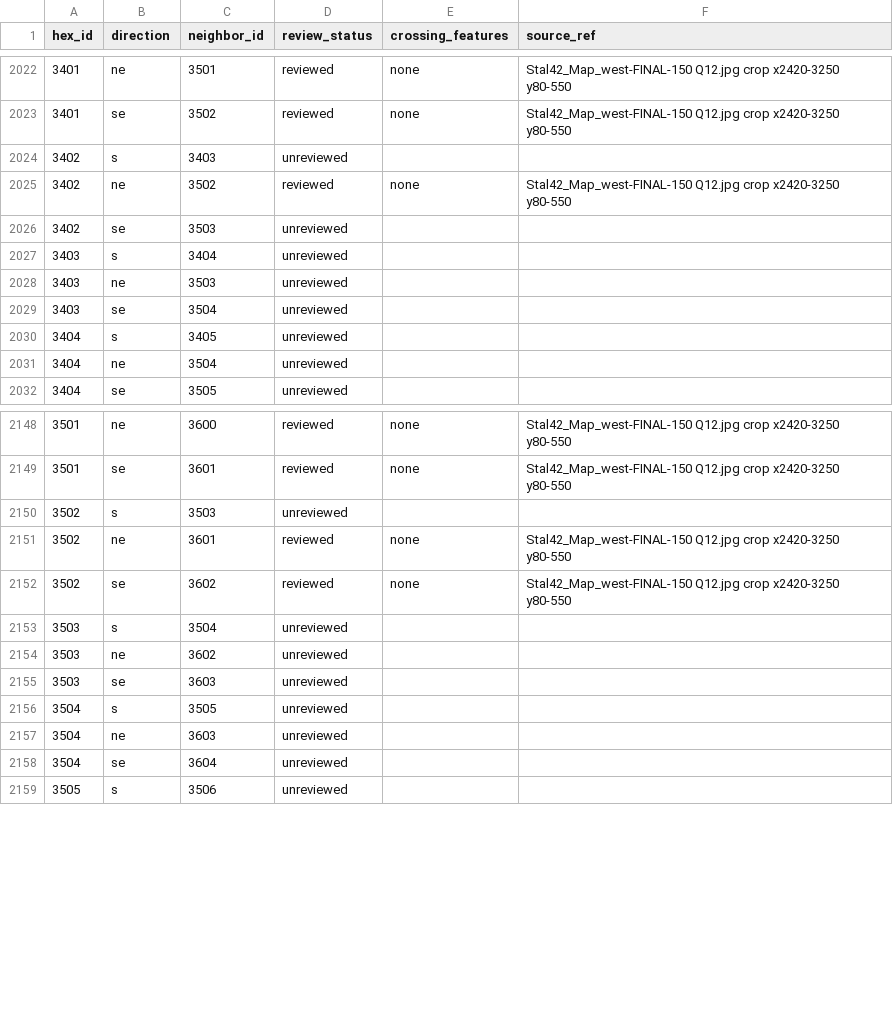
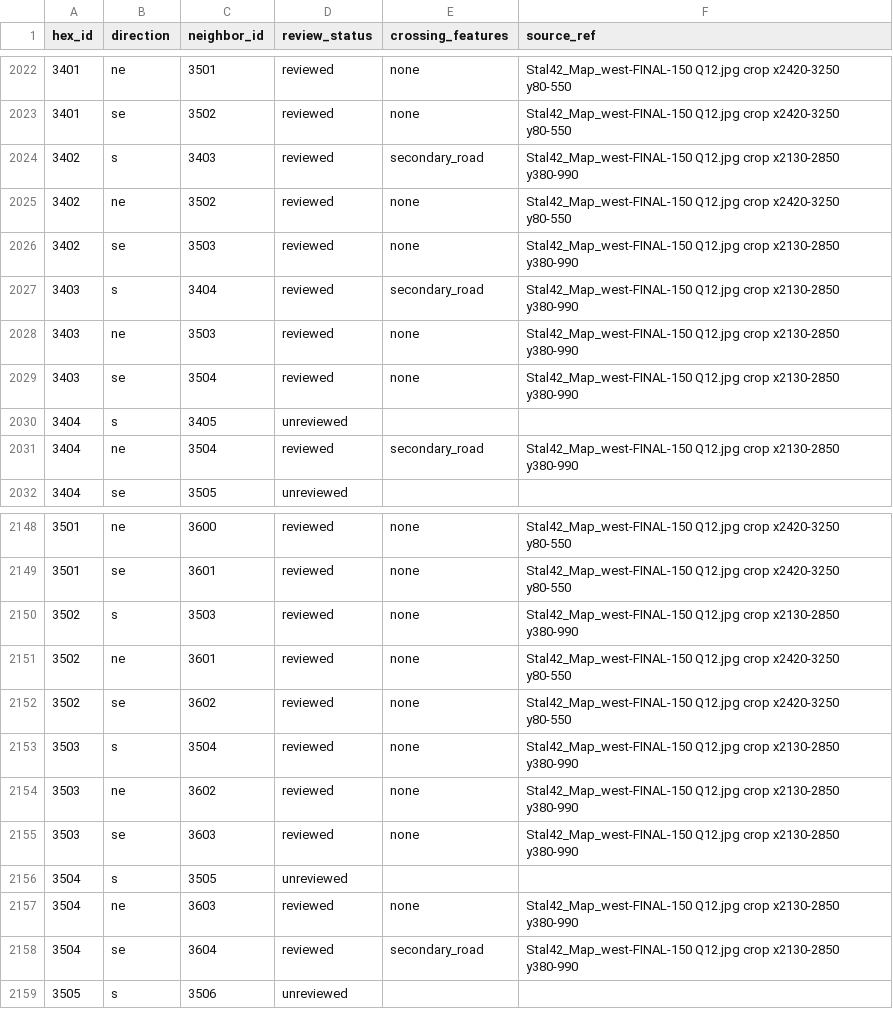
Before and after one commit to wpreuben/stanlingrad_42_bot, a CSV file: docs/map_a_edge_candidates.csv, drawn as a sheet; only a part is shown, gaps mark what is left out; the diff covers the shown part only.

```diff
--- a/docs/map_a_edge_candidates.csv
+++ b/docs/map_a_edge_candidates.csv
@@ -2023,10 +2023,10 @@ hex_id,direction,neighbor_id,review_status,crossing_features,source_ref
 3401,se,3502,reviewed,none,Stal42_Map_west-FINAL-150 Q12.jpg crop x2420-3250 y80-550
-3402,s,3403,unreviewed,,
+3402,s,3403,reviewed,secondary_road,Stal42_Map_west-FINAL-150 Q12.jpg crop x2130-2850 y380-990
 3402,ne,3502,reviewed,none,Stal42_Map_west-FINAL-150 Q12.jpg crop x2420-3250 y80-550
-3402,se,3503,unreviewed,,
-3403,s,3404,unreviewed,,
-3403,ne,3503,unreviewed,,
-3403,se,3504,unreviewed,,
+3402,se,3503,reviewed,none,Stal42_Map_west-FINAL-150 Q12.jpg crop x2130-2850 y380-990
+3403,s,3404,reviewed,secondary_road,Stal42_Map_west-FINAL-150 Q12.jpg crop x2130-2850 y380-990
+3403,ne,3503,reviewed,none,Stal42_Map_west-FINAL-150 Q12.jpg crop x2130-2850 y380-990
+3403,se,3504,reviewed,none,Stal42_Map_west-FINAL-150 Q12.jpg crop x2130-2850 y380-990
 3404,s,3405,unreviewed,,
-3404,ne,3504,unreviewed,,
+3404,ne,3504,reviewed,secondary_road,Stal42_Map_west-FINAL-150 Q12.jpg crop x2130-2850 y380-990
 3404,se,3505,unreviewed,,
@@ -2149,11 +2149,11 @@ hex_id,direction,neighbor_id,review_status,crossing_features,source_ref
 3501,se,3601,reviewed,none,Stal42_Map_west-FINAL-150 Q12.jpg crop x2420-3250 y80-550
-3502,s,3503,unreviewed,,
+3502,s,3503,reviewed,none,Stal42_Map_west-FINAL-150 Q12.jpg crop x2130-2850 y380-990
 3502,ne,3601,reviewed,none,Stal42_Map_west-FINAL-150 Q12.jpg crop x2420-3250 y80-550
 3502,se,3602,reviewed,none,Stal42_Map_west-FINAL-150 Q12.jpg crop x2420-3250 y80-550
-3503,s,3504,unreviewed,,
-3503,ne,3602,unreviewed,,
-3503,se,3603,unreviewed,,
+3503,s,3504,reviewed,none,Stal42_Map_west-FINAL-150 Q12.jpg crop x2130-2850 y380-990
+3503,ne,3602,reviewed,none,Stal42_Map_west-FINAL-150 Q12.jpg crop x2130-2850 y380-990
+3503,se,3603,reviewed,none,Stal42_Map_west-FINAL-150 Q12.jpg crop x2130-2850 y380-990
 3504,s,3505,unreviewed,,
-3504,ne,3603,unreviewed,,
-3504,se,3604,unreviewed,,
+3504,ne,3603,reviewed,none,Stal42_Map_west-FINAL-150 Q12.jpg crop x2130-2850 y380-990
+3504,se,3604,reviewed,secondary_road,Stal42_Map_west-FINAL-150 Q12.jpg crop x2130-2850 y380-990
 3505,s,3506,unreviewed,,
```
Also changed, not shown: 42 edited cells elsewhere in this file, docs/map_a_river_review_queue.csv, 5 other files.
